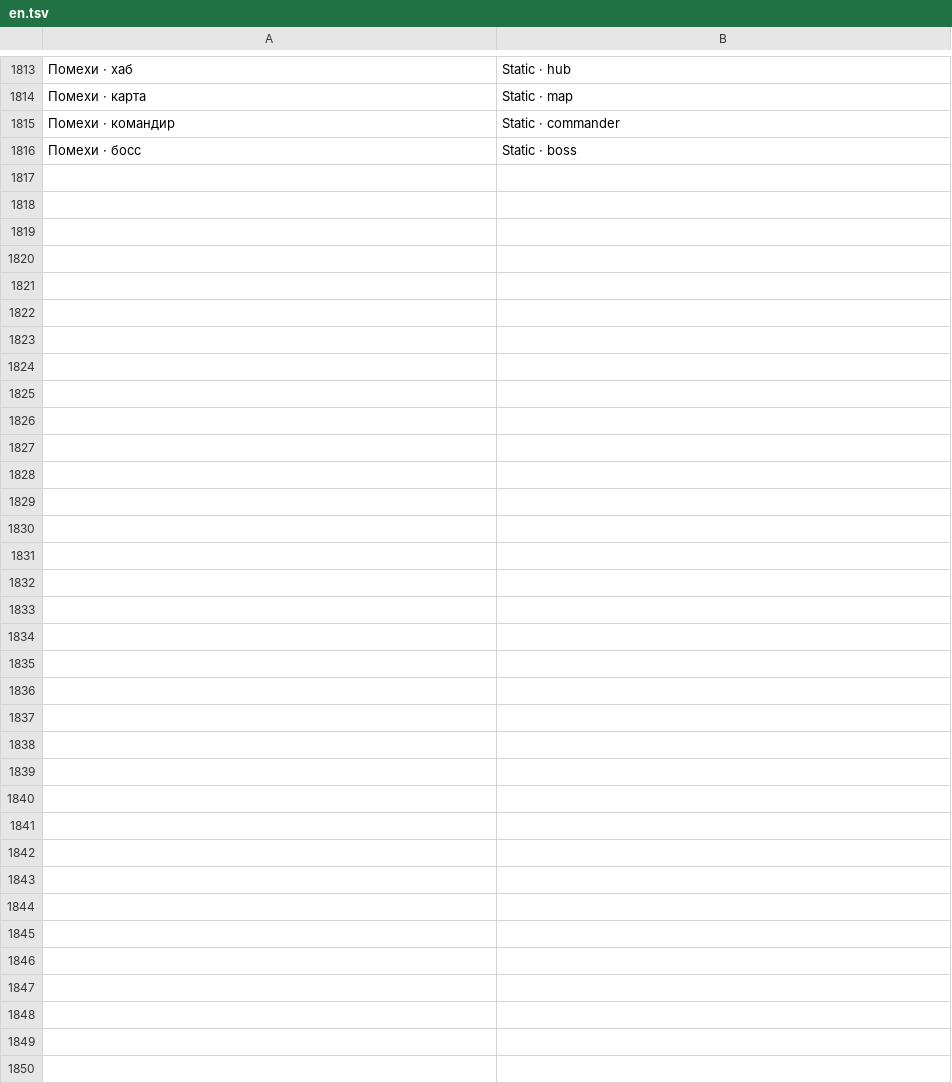
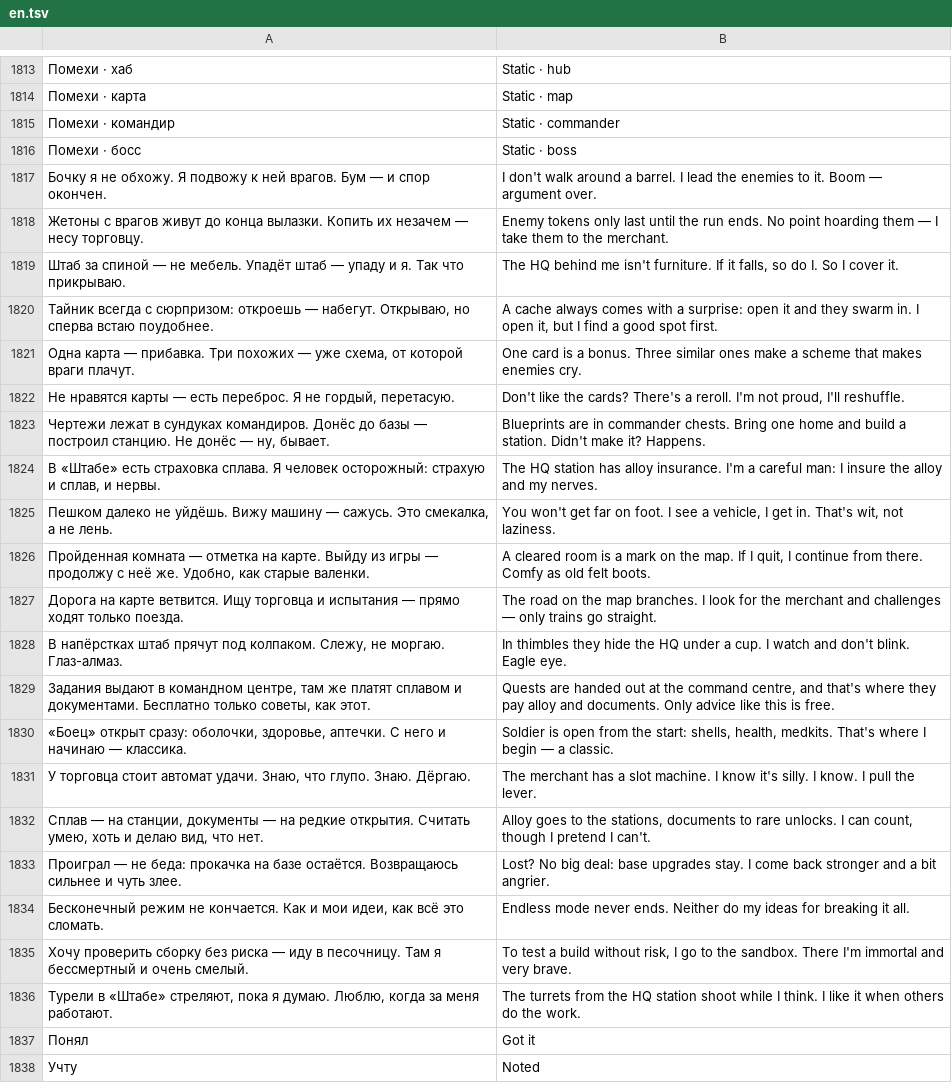
Before and after one commit to sashabrave/tank-city, a TSV file: data/locales/en.tsv, drawn as a sheet; only a part is shown, gaps mark what is left out; the diff names each change by its address in the sheet, - before the commit and + after, or states it on an @@ line.

```diff
--- a/data/locales/en.tsv
+++ b/data/locales/en.tsv
+row 1817: Бочку я не обхожу. Я подвожу к ней врагов. Бум — и спор окончен. | I don't walk around a barrel. I lead the enemies to it. Boom — argument over.
+row 1818: Жетоны с врагов живут до конца вылазки. Копить их незачем — несу торговцу. | Enemy tokens only last until the run ends. No point hoarding them — I take them to the merchant.
+row 1819: Штаб за спиной — не мебель. Упадёт штаб — упаду и я. Так что прикрываю. | The HQ behind me isn't furniture. If it falls, so do I. So I cover it.
+row 1820: Тайник всегда с сюрпризом: откроешь — набегут. Открываю, но сперва встаю поудобнее. | A cache always comes with a surprise: open it and they swarm in. I open it, but I find a good spot first.
+row 1821: Одна карта — прибавка. Три похожих — уже схема, от которой враги плачут. | One card is a bonus. Three similar ones make a scheme that makes enemies cry.
+row 1822: Не нравятся карты — есть переброс. Я не гордый, перетасую. | Don't like the cards? There's a reroll. I'm not proud, I'll reshuffle.
+row 1823: Чертежи лежат в сундуках командиров. Донёс до базы — построил станцию. Не донёс — ну, бывает. | Blueprints are in commander chests. Bring one home and build a station. Didn't make it? Happens.
+row 1824: В «Штабе» есть страховка сплава. Я человек осторожный: страхую и сплав, и нервы. | The HQ station has alloy insurance. I'm a careful man: I insure the alloy and my nerves.
+row 1825: Пешком далеко не уйдёшь. Вижу машину — сажусь. Это смекалка, а не лень. | You won't get far on foot. I see a vehicle, I get in. That's wit, not laziness.
+row 1826: Пройденная комната — отметка на карте. Выйду из игры — продолжу с неё же. Удобно, как старые валенки. | A cleared room is a mark on the map. If I quit, I continue from there. Comfy as old felt boots.
+row 1827: Дорога на карте ветвится. Ищу торговца и испытания — прямо ходят только поезда. | The road on the map branches. I look for the merchant and challenges — only trains go straight.
+row 1828: В напёрстках штаб прячут под колпаком. Слежу, не моргаю. Глаз-алмаз. | In thimbles they hide the HQ under a cup. I watch and don't blink. Eagle eye.
+row 1829: Задания выдают в командном центре, там же платят сплавом и документами. Бесплатно только советы, как этот. | Quests are handed out at the command centre, and that's where they pay alloy and documents. Only advice like this is free.
+row 1830: «Боец» открыт сразу: оболочки, здоровье, аптечки. С него и начинаю — классика. | Soldier is open from the start: shells, health, medkits. That's where I begin — a classic.
+row 1831: У торговца стоит автомат удачи. Знаю, что глупо. Знаю. Дёргаю. | The merchant has a slot machine. I know it's silly. I know. I pull the lever.
+row 1832: Сплав — на станции, документы — на редкие открытия. Считать умею, хоть и делаю вид, что нет. | Alloy goes to the stations, documents to rare unlocks. I can count, though I pretend I can't.
+row 1833: Проиграл — не беда: прокачка на базе остаётся. Возвращаюсь сильнее и чуть злее. | Lost? No big deal: base upgrades stay. I come back stronger and a bit angrier.
+row 1834: Бесконечный режим не кончается. Как и мои идеи, как всё это сломать. | Endless mode never ends. Neither do my ideas for breaking it all.
+row 1835: Хочу проверить сборку без риска — иду в песочницу. Там я бессмертный и очень смелый. | To test a build without risk, I go to the sandbox. There I'm immortal and very brave.
+row 1836: Турели в «Штабе» стреляют, пока я думаю. Люблю, когда за меня работают. | The turrets from the HQ station shoot while I think. I like it when others do the work.
+row 1837: Понял | Got it
+row 1838: Учту | Noted
```
Also changed, not shown: 2 other files.
